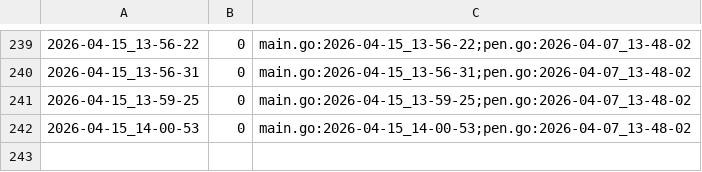
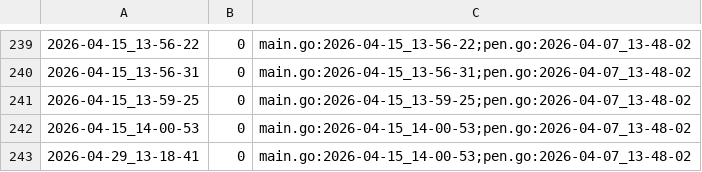
Before and after one commit to qxcode-course/ed-ter-bloco-a-kaynnandeson, a CSV file: .tko/track/ed@fractais_png/track.csv, drawn as a sheet; only a part is shown, gaps mark what is left out.

```diff
--- a/.tko/track/ed@fractais_png/track.csv
+++ b/.tko/track/ed@fractais_png/track.csv
@@ -242 +242,2 @@
 2026-04-15_14-00-53,0,main.go:2026-04-15_14-00-53;pen.go:2026-04-07_13-48-02
+2026-04-29_13-18-41,0,main.go:2026-04-15_14-00-53;pen.go:2026-04-07_13-48-02
```
Also changed, not shown: .tko/track/ed@eh_primo/track.csv, .tko/track/ed@manipulacao/track.csv, 53 other files.
